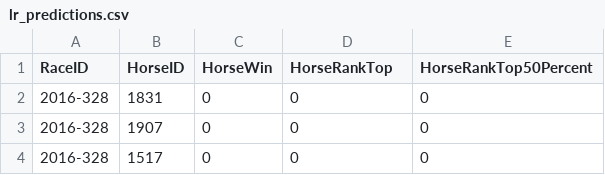
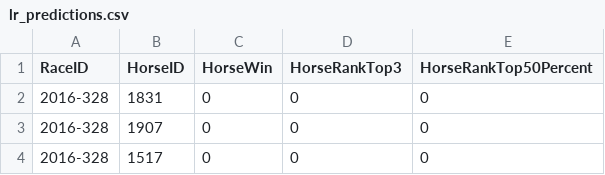
Before and after one commit to ccsmaxwell/csci3320_proj, a CSV file: predictions/lr_predictions.csv, drawn as a sheet; only a part is shown.

```diff
--- a/predictions/lr_predictions.csv
+++ b/predictions/lr_predictions.csv
@@ -1,2 +1,2 @@
-RaceID,HorseID,HorseWin,HorseRankTop,HorseRankTop50Percent
+RaceID,HorseID,HorseWin,HorseRankTop3,HorseRankTop50Percent
 2016-328,1831,0,0,0
```
Also changed, not shown: predictions/nb_predictions.csv, predictions/rf_predictions.csv, 2 other files.
